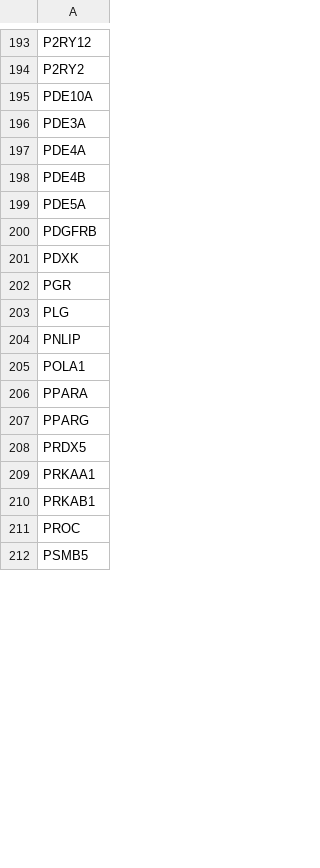
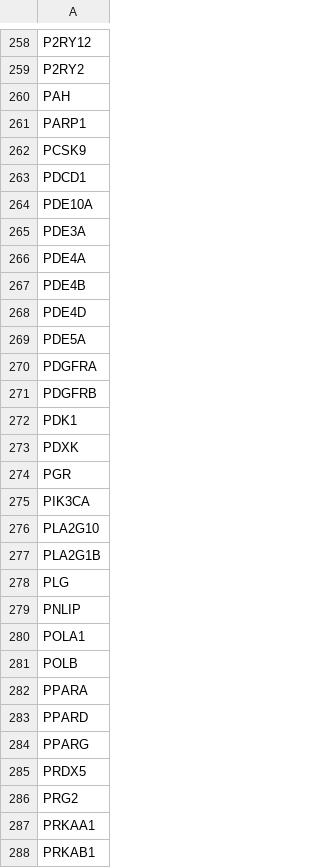
Before and after one commit to macarthur-lab/gene_lists, a TSV file: lists/fda_approved_drug_targets.tsv, drawn as a sheet; only a part is shown, gaps mark what is left out; the shorter side is filled out with more unchanged rows; the diff covers the shown part only; the diff names each change by its address in the sheet, - before the commit and + after, or states it on an @@ line.

Commit message:
updated FDA-approved drug targets with new data pull from drugbank

```diff
--- a/lists/fda_approved_drug_targets.tsv
+++ b/lists/fda_approved_drug_targets.tsv
+row 260: PAH
+row 261: PARP1
+row 262: PCSK9
+row 263: PDCD1
+row 268: PDE4D
+row 270: PDGFRA
+row 272: PDK1
+row 275: PIK3CA
+row 276: PLA2G10
+row 277: PLA2G1B
+row 281: POLB
+row 283: PPARD
+row 286: PRG2
```
Also changed, not shown: 88 added rows, 1 removed row and 3 edited cells elsewhere in this file, 1 other file.
